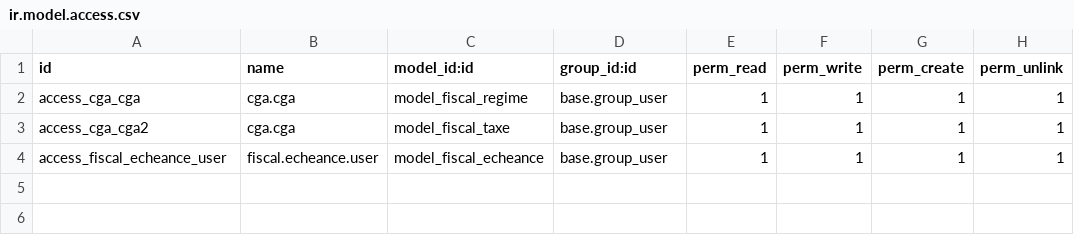
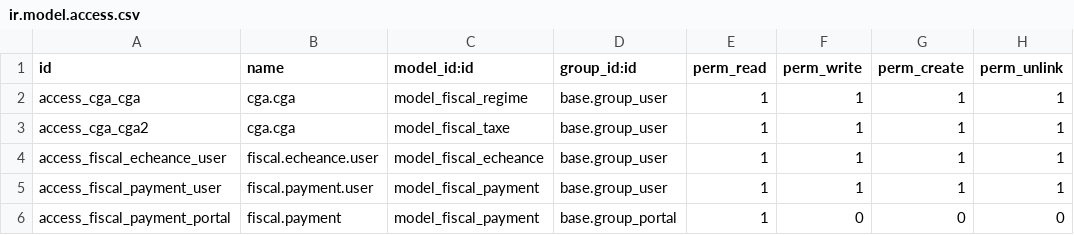
Before and after one commit to Madia223/adherent-cga, a CSV file: security/ir.model.access.csv, drawn as a sheet; the diff names each change by its address in the sheet, - before the commit and + after, or states it on an @@ line.

```diff
--- a/security/ir.model.access.csv
+++ b/security/ir.model.access.csv
+row 5: access_fiscal_payment_user | fiscal.payment.user | model_fiscal_payment | base.group_user | 1 | 1 | 1 | 1
+row 6: access_fiscal_payment_portal | fiscal.payment | model_fiscal_payment | base.group_portal | 1 | 0 | 0 | 0
```
Also changed, not shown: 16 other files.
